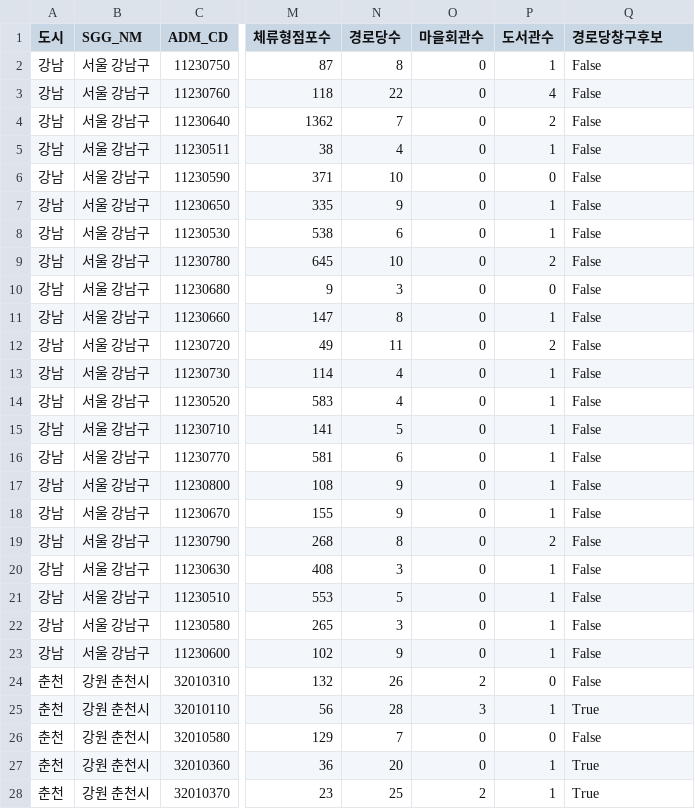
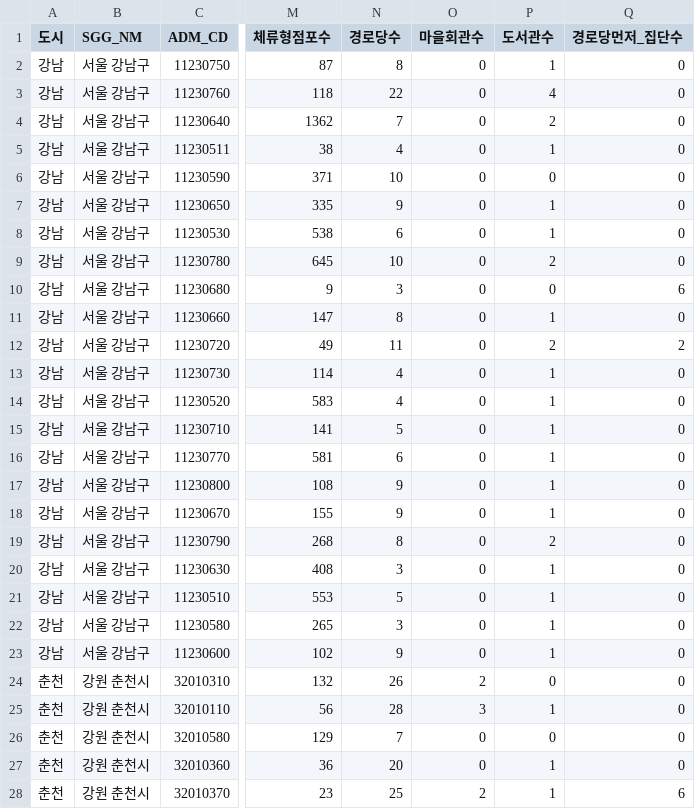
Before and after one commit to hsoo23/bigcontest-balgil, a CSV file: data/reference/dong_priority.csv, drawn as a sheet; only a part is shown, gaps mark what is left out; the diff covers the shown part only; the diff names each change by its address in the sheet, - before the commit and + after, or states it on an @@ line.

Commit message:
C5 창구를 화면과 같은 규칙으로 세고, 06절에 1365 파서 단서·k=1 상한 주석 달기 (#49 4·5번)
- build_priority.py: 동 기본값(체류형 점포 전체 < 경로당 × 3) 대신 agent.counterpart_kind를
  동 × 고령 6집단에 돌려 「경로당먼저_집단수」(0~6)를 적는다. 화면 ①·브리핑과 같은 가게 수다.
  3배에서 춘천 5(서면·사북·북산·남면·동산면) · 강남 2(개포1동 6/6, 일원본동 2/6).
  예전 기준은 같은 3배에서 춘천 8 · 강남 0이라 5개 동이 화면과 갈렸다(수경 #49 리뷰).
- window_sensitivity.csv: 배수 2~5에서 두 세는 법의 동 수. 사북·북산·동산면은 늘 경로당 쪽
- 상대방 업종 표가 비면 counterpart_kind가 가게 0곳으로 읽어 전부 경로당이 되므로 assert로 멈춘다
- 06절: 1단계는 본인 전화임을 바로 적고, 경로당 수는 마을회관 포함이라고 적음.
  1365 원본 두 쪽은 \x01 때문에 일반 파서로 224·198건이 나온다는 각주(윤지 #49, 재확인).
  강남 k=1은 우선순위와 상한이 같은 동을 골라 값이 같다는 주석(윤지 #45 리뷰)
- 10_한계·C5 메모·수치표 6-2 초안을 같은 값으로 맞춤
- 도달 효율·민감도 값(reach_*.csv)은 바뀌지 않음

```diff
--- a/data/reference/dong_priority.csv
+++ b/data/reference/dong_priority.csv
-Q1: 경로당창구후보
+Q1: 경로당먼저_집단수
-Q2:Q9 (경로당먼저_집단수): False
+Q2:Q9 (경로당먼저_집단수): 0
-Q10 (경로당먼저_집단수): False
+Q10 (경로당먼저_집단수): 6
-Q11 (경로당먼저_집단수): False
+Q11 (경로당먼저_집단수): 0
-Q12 (경로당먼저_집단수): False
+Q12 (경로당먼저_집단수): 2
-Q13:Q24 (경로당먼저_집단수): False
+Q13:Q24 (경로당먼저_집단수): 0
-Q25 (경로당먼저_집단수): True
+Q25 (경로당먼저_집단수): 0
-Q26 (경로당먼저_집단수): False
+Q26 (경로당먼저_집단수): 0
-Q27 (경로당먼저_집단수): True
+Q27 (경로당먼저_집단수): 0
-Q28 (경로당먼저_집단수): True
+Q28 (경로당먼저_집단수): 6
```
Also changed, not shown: 20 edited cells elsewhere in this file, 6 other files.
